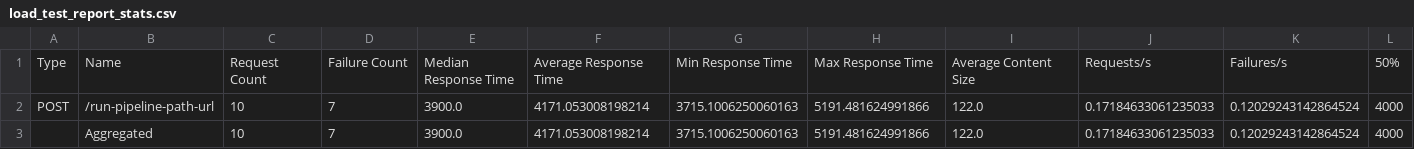
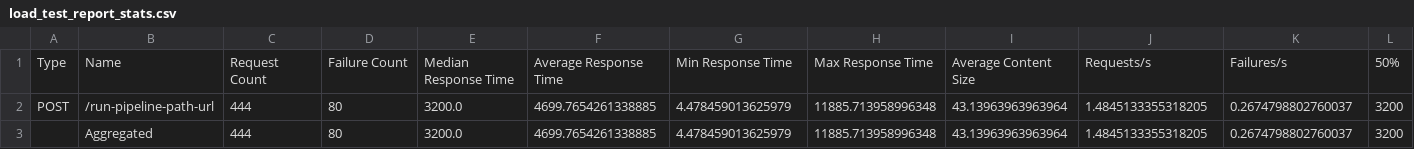
Before and after one commit to patterninjector/Data-sharing-pipeline, a CSV file: workload-generator/load_test_report_stats.csv, drawn as a sheet; only a part is shown; removed rows and columns are numbered as before the commit, all else as after; rows hold the shown columns only; the diff covers the shown part only; the diff names each change by its address in the sheet, - before the commit and + after, or states it on an @@ line.

```diff
--- a/workload-generator/load_test_report_stats.csv
+++ b/workload-generator/load_test_report_stats.csv
-C2: 10
+C2: 444
-D2: 7
+D2: 80
-E2: 3900.0
+E2: 3200.0
-F2: 4171.053008198214
+F2: 4699.7654261338885
-G2: 3715.1006250060163
+G2: 4.478459013625979
-H2: 5191.481624991866
+H2: 11885.713958996348
-I2: 122.0
+I2: 43.13963963963964
-J2: 0.17184633061235033
+J2: 1.4845133355318205
-K2: 0.12029243142864524
+K2: 0.2674798802760037
-L2: 4000
+L2: 3200
-row 3:  | Aggregated | 10 | 7 | 3900.0 | 4171.053008198214 | 3715.1006250060163 | 5191.481624991866 | 122.0 | 0.17184633061235033 | 0.12029243142864524 | 4000
+row 3:  | Aggregated | 444 | 80 | 3200.0 | 4699.7654261338885 | 4.478459013625979 | 11885.713958996348 | 43.13963963963964 | 1.4845133355318205 | 0.2674798802760037 | 3200
```
Also changed, not shown: 10 edited cells elsewhere in this file, 22 other files.
